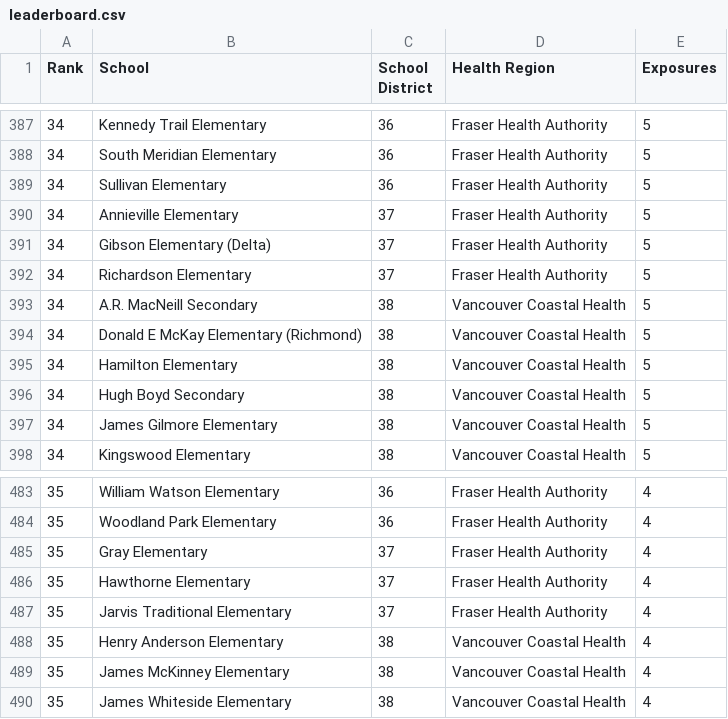
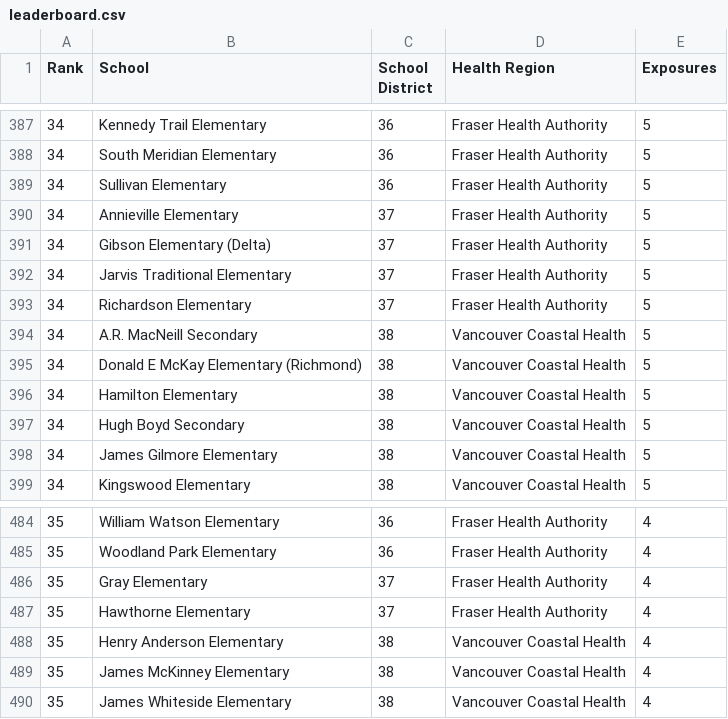
Before and after one commit to spod/bcschoolscoviddata, a CSV file: data/leaderboard.csv, drawn as a sheet; only a part is shown, gaps mark what is left out.

```diff
--- a/data/leaderboard.csv
+++ b/data/leaderboard.csv
@@ -391,2 +391,3 @@ Rank,School,School District,Health Region,Exposures
 34,Gibson Elementary (Delta),37,Fraser Health Authority,5
+34,Jarvis Traditional Elementary,37,Fraser Health Authority,5
 34,Richardson Elementary,37,Fraser Health Authority,5
@@ -486,3 +487,2 @@ Rank,School,School District,Health Region,Exposures
 35,Hawthorne Elementary,37,Fraser Health Authority,4
-35,Jarvis Traditional Elementary,37,Fraser Health Authority,4
 35,Henry Anderson Elementary,38,Vancouver Coastal Health,4
```
Also changed, not shown: data/bc_school_covid_events_raw_data.csv, data/raw_data.csv.
